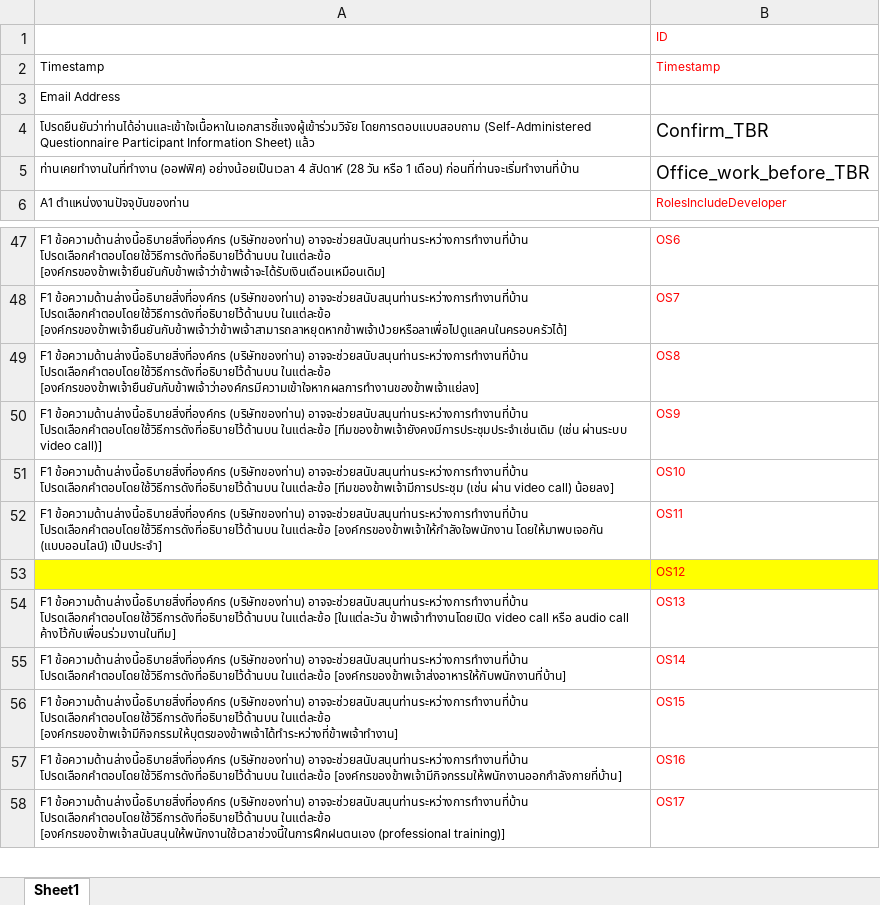
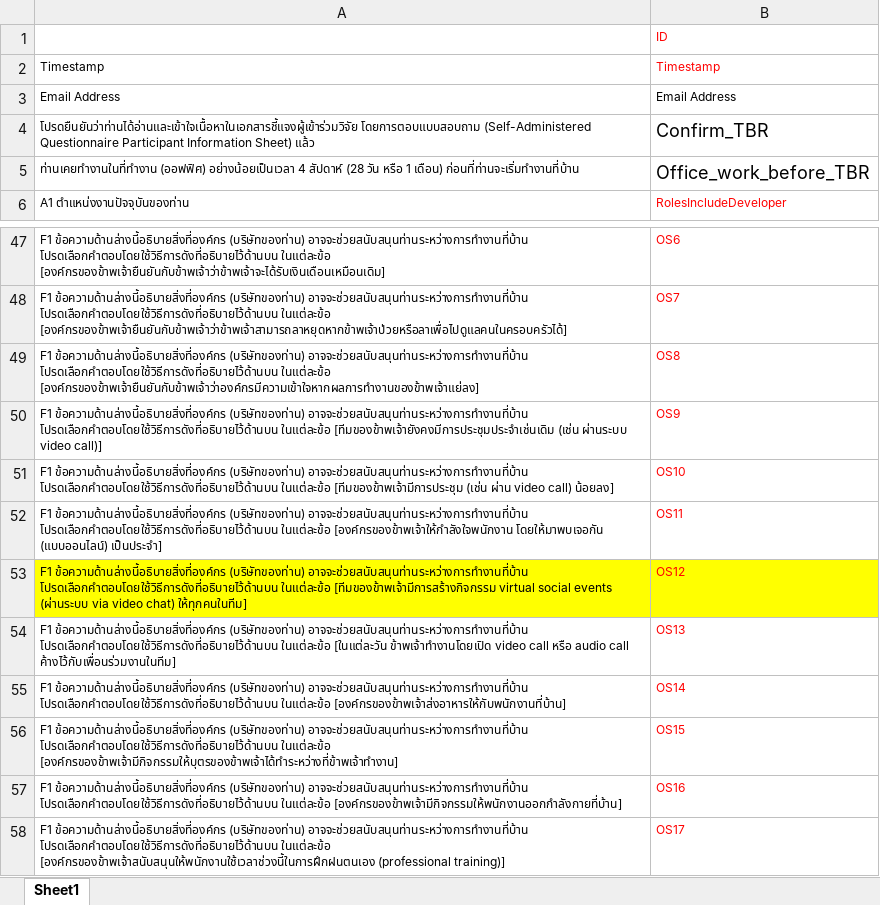
Before and after one commit to morakotch/pandemic_programming, an Excel workbook: data/Column mapping.xlsx, sheet Sheet1, drawn as a sheet; only a part is shown, gaps mark what is left out; values as stored, in another font and other column widths than the file's, no borders; the diff names each change by its address in the sheet, - before the commit and + after, or states it on an @@ line.

Commit message:
convert data script

```diff
--- a/data/Column mapping.xlsx (sheet Sheet1)
+++ b/data/Column mapping.xlsx (sheet Sheet1)
-B3: (empty)
+B3: Email Address
-A53: (empty)
+A53: F1 ข้อความด้านล่างนี้อธิบายสิ่งที่องค์กร (บริษัทของท่าน) อาจจะช่วยสนับสนุนท่านระหว่างการทำงานที่บ้าน โปรดเลือกคำตอบโดยใช้วิธีการดังที่อธิบายไว้ด้านบน ในแต่ละข้อ [ทีมของข้าพเจ้ามีการสร้างกิจกรรม virtual social events (ผ่านระบบ via video chat) ให้ทุกคนในทีม]
```
Also changed, not shown: 4 other files.
